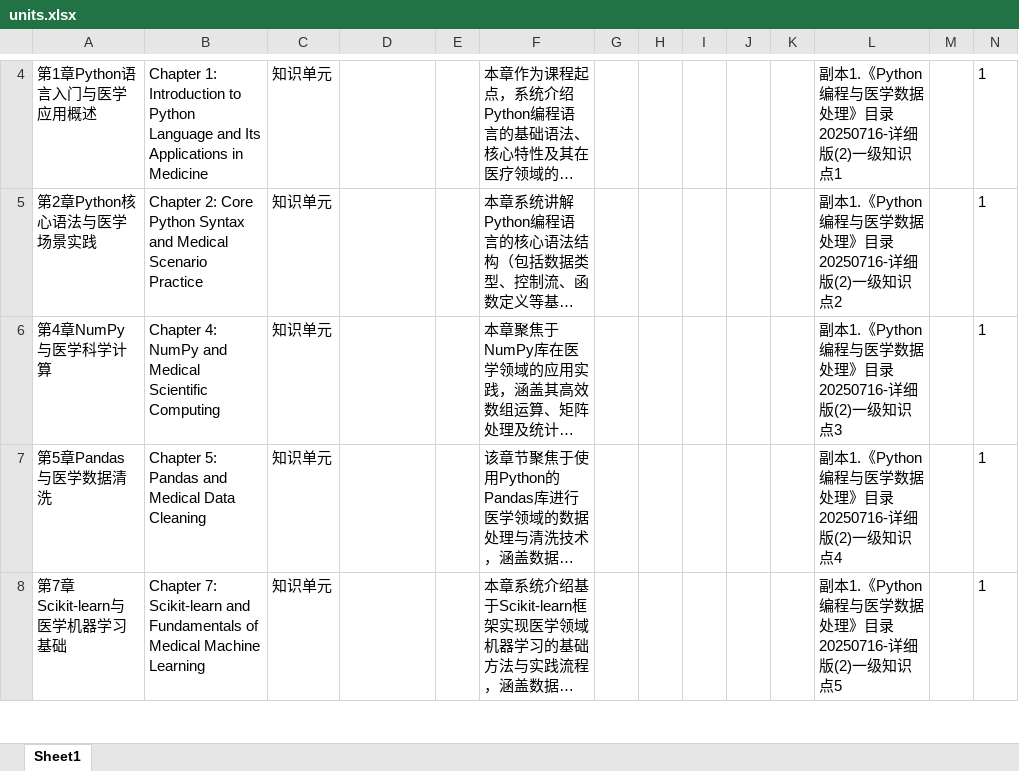
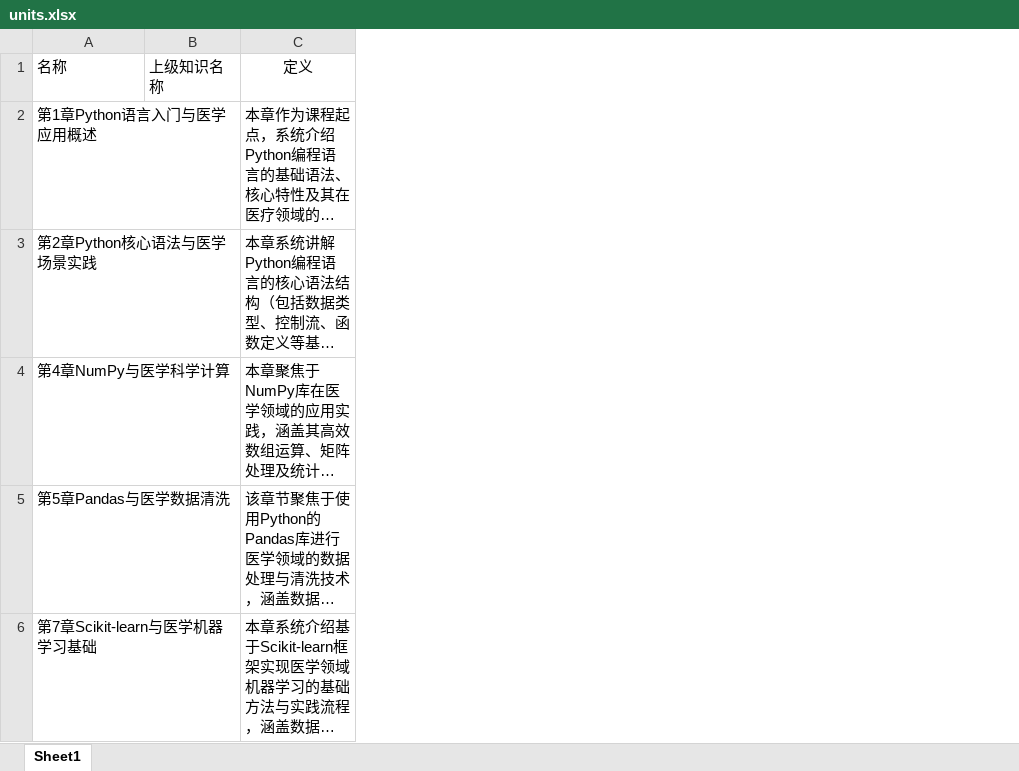
Before and after one commit to yinnchuang/studyonline, an Excel workbook: script/units.xlsx, sheet Sheet1, drawn as a sheet; only a part is shown, gaps mark what is left out; long unchanged cells end in …; values as stored, in another font and other column widths than the file's, no borders; removed rows and columns are numbered as before the commit, all else as after; the diff covers the shown part only; the diff names each change by its address in the sheet, - before the commit and + after, or states it on an @@ line.

```diff
--- a/script/units.xlsx (sheet Sheet1)
+++ b/script/units.xlsx (sheet Sheet1)
-column B, rows 4-8: Chapter 1: Introduction to Python Language and Its Applications in Medicine | Chapter 2: Core Python Syntax and Medical Scenario Practice | Chapter 4: NumPy and Medical Scientific Computing | Chapter 5: Pandas and Medical Data Cleaning | Chapter 7: Scikit-learn and Fundamentals of Medical Machine Learning
-column C, rows 4-8: all 知识单元
-column E, empty
-column G, empty
-column H, empty
-column I, empty
-column J, empty
-column K, empty
-column L, rows 4-8: 副本1.《Python编程与医学数据处理》目录20250716-详细版(2)一级知识点1 | 副本1.《Python编程与医学数据处理》目录20250716-详细版(2)一级知识点2 | 副本1.《Python编程与医学数据处理》目录20250716-详细版(2)一级知识点3 | 副本1.《Python编程与医学数据处理》目录20250716-详细版(2)一级知识点4 | 副本1.《Python编程与医学数据处理》目录20250716-详细版(2)一级知识点5
-column M, empty
-column N, rows 4-8: all 1
+row 1: 名称 | 上级知识名称 | 定义
```
Also changed, not shown: 3 removed rows elsewhere in this sheet, 3 other files.
